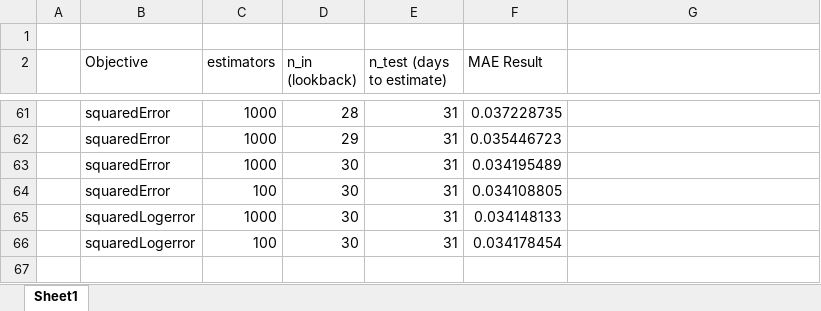
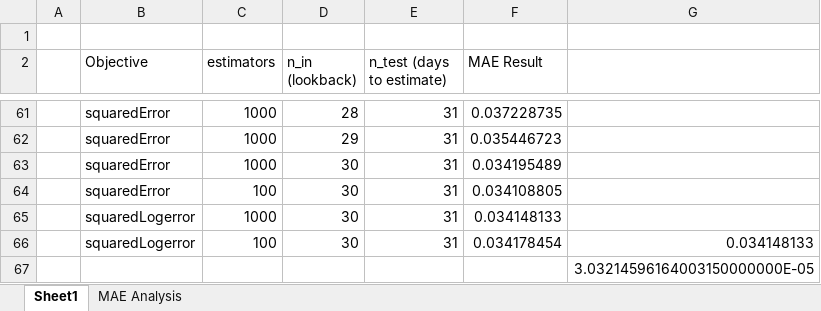
Before and after one commit to michaelmarzec/BAT-Crypto-Analysis, an Excel workbook: training_results.xlsx, sheet Sheet1, drawn as a sheet; only a part is shown, gaps mark what is left out; values as stored, in another font and other column widths than the file's, no borders; conditional formats not drawn; the diff names each change by its address in the sheet, - before the commit and + after, or states it on an @@ line.

```diff
--- a/training_results.xlsx (sheet Sheet1)
+++ b/training_results.xlsx (sheet Sheet1)
+sheet tab: MAE Analysis
-G66: (empty)
+G66: 0.034148133
+row 67:  |  |  |  |  |  | 3.03214596164003150000000E-05
```
Also changed, not shown: 9 other files.
